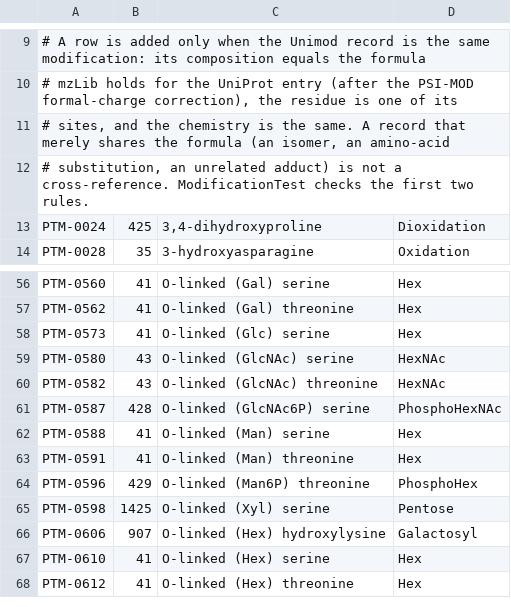
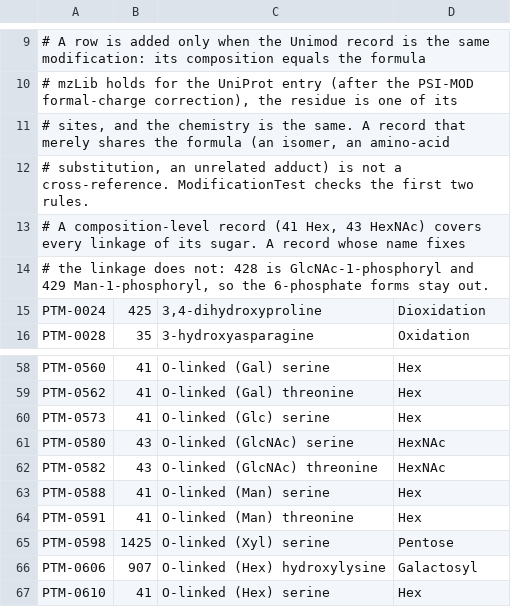
Before and after one commit to smith-chem-wisc/mzLib, a TSV file: mzLib/Omics/Resources/UniprotUnimodCrossReferences.tsv, drawn as a sheet; only a part is shown, gaps mark what is left out; the shorter side is filled out with more unchanged rows.

```diff
--- a/mzLib/Omics/Resources/UniprotUnimodCrossReferences.tsv
+++ b/mzLib/Omics/Resources/UniprotUnimodCrossReferences.tsv
@@ -12,2 +12,4 @@
 # substitution, an unrelated adduct) is not a cross-reference. ModificationTest checks the first two rules.
+# A composition-level record (41 Hex, 43 HexNAc) covers every linkage of its sugar. A record whose name fixes
+# the linkage does not: 428 is GlcNAc-1-phosphoryl and 429 Man-1-phosphoryl, so the 6-phosphate forms stay out.
 PTM-0024	425	3,4-dihydroxyproline	Dioxidation
@@ -60,6 +62,4 @@ PTM-0580	43	O-linked (GlcNAc) serine	HexNAc
 PTM-0582	43	O-linked (GlcNAc) threonine	HexNAc
-PTM-0587	428	O-linked (GlcNAc6P) serine	PhosphoHexNAc
 PTM-0588	41	O-linked (Man) serine	Hex
 PTM-0591	41	O-linked (Man) threonine	Hex
-PTM-0596	429	O-linked (Man6P) threonine	PhosphoHex
 PTM-0598	1425	O-linked (Xyl) serine	Pentose
```
